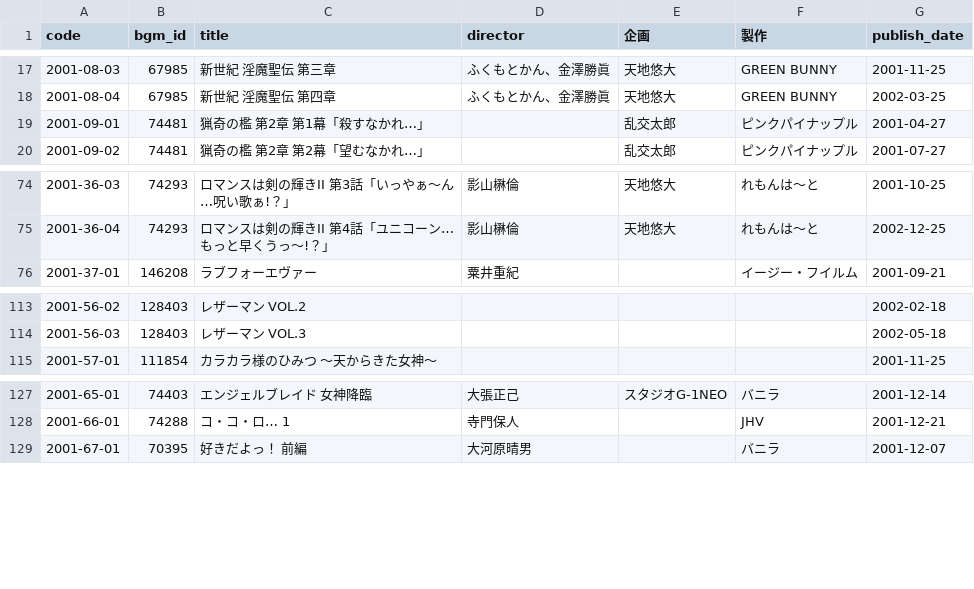
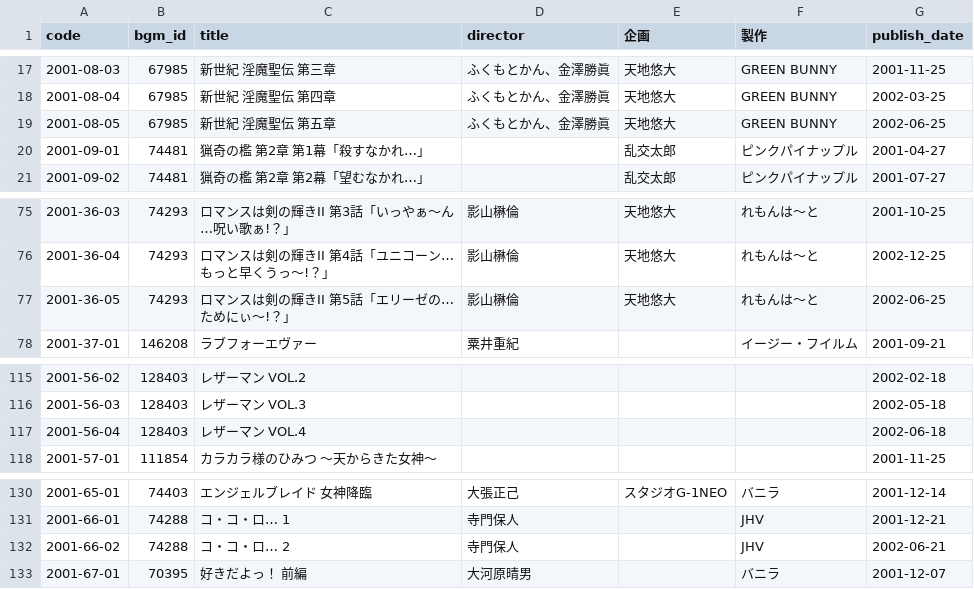
Before and after one commit to gsxhnd/jaha_data, a CSV file: db_2001.csv, drawn as a sheet; only a part is shown, gaps mark what is left out.

```diff
--- a/db_2001.csv
+++ b/db_2001.csv
@@ -18,2 +18,3 @@ code,bgm_id,title,director,企画,製作,publish_date
 2001-08-04,67985,新世紀 淫魔聖伝 第四章,ふくもとかん、金澤勝眞,天地悠大,GREEN BUNNY,2002-03-25
+2001-08-05,67985,新世紀 淫魔聖伝 第五章,ふくもとかん、金澤勝眞,天地悠大,GREEN BUNNY,2002-06-25
 2001-09-01,74481,猟奇の檻 第2章 第1幕「殺すなかれ…」,,乱交太郎,ピンクパイナップル,2001-04-27
@@ -75,2 +76,3 @@ code,bgm_id,title,director,企画,製作,publish_date
 2001-36-04,74293,ロマンスは剣の輝きII 第4話「ユニコーン…もっと早くうっ～!？」,影山楙倫,天地悠大,れもんは～と,2002-12-25
+2001-36-05,74293,ロマンスは剣の輝きII 第5話「エリーゼの…ためにぃ～!？」,影山楙倫,天地悠大,れもんは～と,2002-06-25
 2001-37-01,146208,ラブフォーエヴァー,粟井重紀,,イージー・フイルム,2001-09-21
@@ -114,2 +116,3 @@ code,bgm_id,title,director,企画,製作,publish_date
 2001-56-03,128403,レザーマン VOL.3,,,,2002-05-18
+2001-56-04,128403,レザーマン VOL.4,,,,2002-06-18
 2001-57-01,111854,カラカラ様のひみつ ～天からきた女神～,,,,2001-11-25
@@ -128,2 +131,3 @@ code,bgm_id,title,director,企画,製作,publish_date
 2001-66-01,74288,コ・コ・ロ… 1,寺門保人,,JHV,2001-12-21
+2001-66-02,74288,コ・コ・ロ… 2,寺門保人,,JHV,2002-06-21
 2001-67-01,70395,好きだよっ！ 前編,大河原晴男,,バニラ,2001-12-07
```
Also changed, not shown: db_2002.csv.
